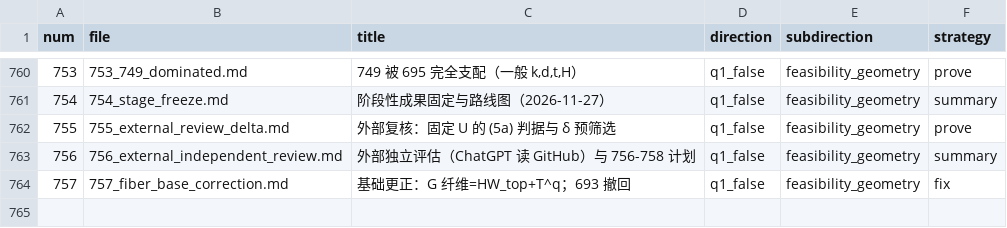
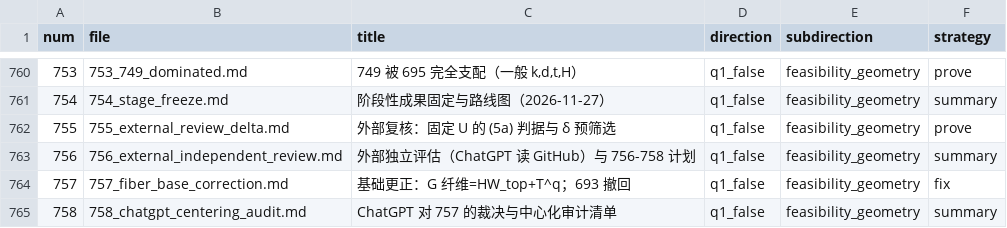
Before and after one commit to Zhengshuji/q1-test-temp, a TSV file: workspace/ATTEMPTS_INDEX.tsv, drawn as a sheet; only a part is shown, gaps mark what is left out; the diff names each change by its address in the sheet, - before the commit and + after, or states it on an @@ line.

```diff
--- a/workspace/ATTEMPTS_INDEX.tsv
+++ b/workspace/ATTEMPTS_INDEX.tsv
+row 765: 758 | 758_chatgpt_centering_audit.md | ChatGPT 对 757 的裁决与中心化审计清单 | q1_false | feasibility_geometry | summary
```
Also changed, not shown: 2 other files.
